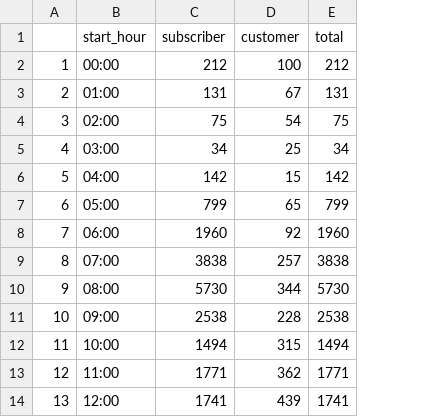
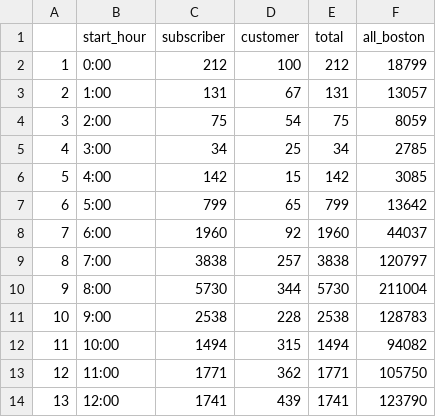
Before and after one commit to ashleyteow/project-team-7-bikes, a CSV file: data/chester_square_start_hour.csv, drawn as a sheet; only a part is shown; the diff names each change by its address in the sheet, - before the commit and + after, or states it on an @@ line.

Commit message:
commit

```diff
--- a/data/chester_square_start_hour.csv
+++ b/data/chester_square_start_hour.csv
+column F (all_boston), rows 2-14: 18799 | 13057 | 8059 | 2785 | 3085 | 13642 | 44037 | 120797 | 211004 | 128783 | 94082 | 105750 | 123790
-B2 (start_hour): 00:00
+B2 (start_hour): 0:00
-B3 (start_hour): 01:00
+B3 (start_hour): 1:00
-B4 (start_hour): 02:00
+B4 (start_hour): 2:00
-B5 (start_hour): 03:00
+B5 (start_hour): 3:00
-B6 (start_hour): 04:00
+B6 (start_hour): 4:00
-B7 (start_hour): 05:00
+B7 (start_hour): 5:00
-B8 (start_hour): 06:00
+B8 (start_hour): 6:00
-B9 (start_hour): 07:00
+B9 (start_hour): 7:00
-B10 (start_hour): 08:00
+B10 (start_hour): 8:00
-B11 (start_hour): 09:00
+B11 (start_hour): 9:00
```
